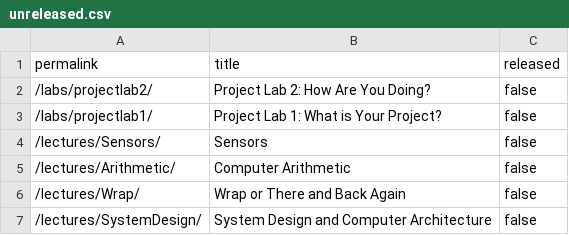
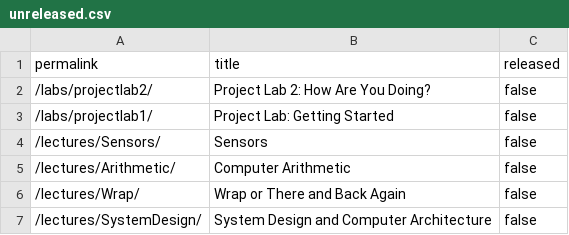
Before and after one commit to cs107e/cs107e.github.io, a CSV file: _data/unreleased.csv, drawn as a sheet.

Commit message:
Project lab now different commit ef05212fb91428f0816408a8f46452071f36b562 Author: Philip Levis <pal@cs.stanford.edu> Date:   Mon Jun 1 12:09:11 2020 -0700
    Project lab now different

```diff
--- a/_data/unreleased.csv
+++ b/_data/unreleased.csv
@@ -2,3 +2,3 @@ permalink,title,released
 "/labs/projectlab2/","Project Lab 2: How Are You Doing?",false
-"/labs/projectlab1/","Project Lab 1: What is Your Project?",false
+"/labs/projectlab1/","Project Lab: Getting Started",false
 "/lectures/Sensors/","Sensors",false
```
